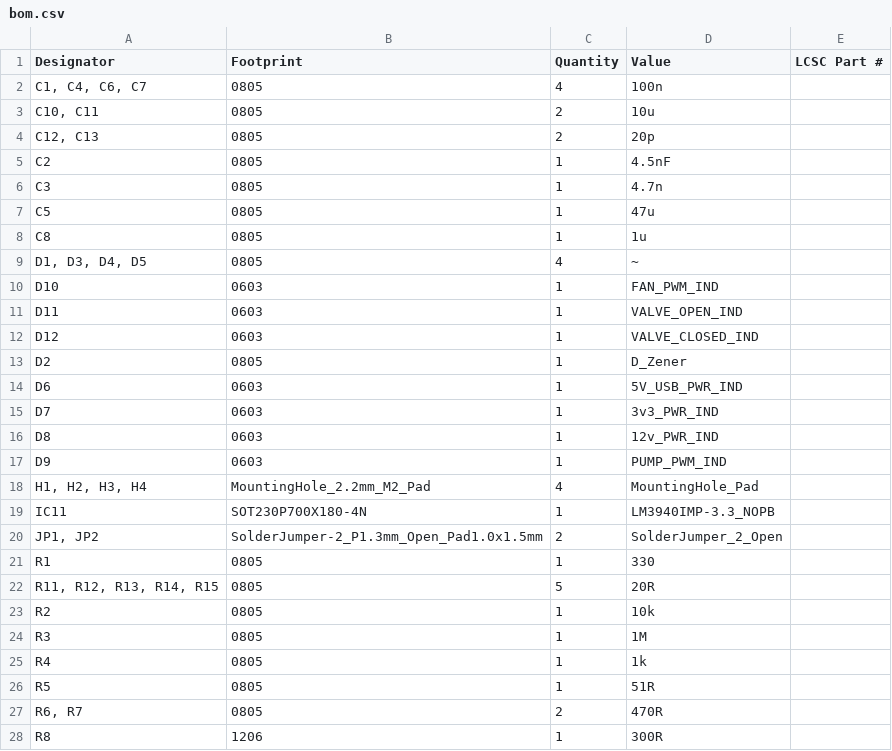
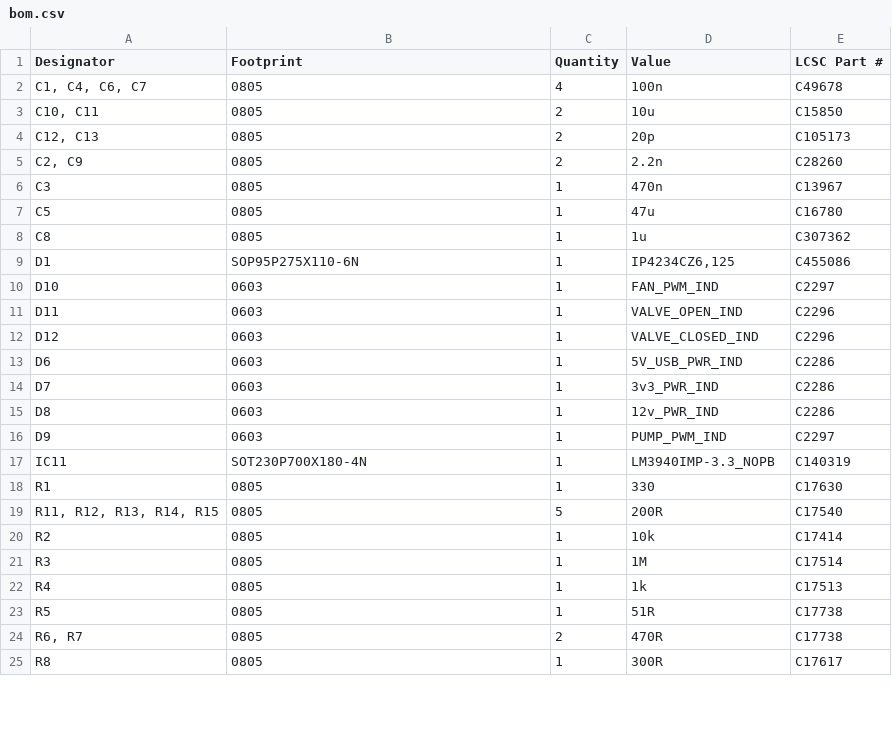
Before and after one commit to Ymit24/prandtl-hardware, a CSV file: production/bom.csv, drawn as a sheet; only a part is shown; the diff covers the shown part only.

```diff
--- a/production/bom.csv
+++ b/production/bom.csv
@@ -1,28 +1,25 @@
 Designator,Footprint,Quantity,Value,LCSC Part #
-"C1, C4, C6, C7",0805,4,100n,
-"C10, C11",0805,2,10u,
-"C12, C13",0805,2,20p,
-C2,0805,1,4.5nF,
-C3,0805,1,4.7n,
-C5,0805,1,47u,
-C8,0805,1,1u,
-"D1, D3, D4, D5",0805,4,~,
-D10,0603,1,FAN_PWM_IND,
-D11,0603,1,VALVE_OPEN_IND,
-D12,0603,1,VALVE_CLOSED_IND,
-D2,0805,1,D_Zener,
-D6,0603,1,5V_USB_PWR_IND,
-D7,0603,1,3v3_PWR_IND,
-D8,0603,1,12v_PWR_IND,
-D9,0603,1,PUMP_PWM_IND,
-"H1, H2, H3, H4",MountingHole_2.2mm_M2_Pad,4,MountingHole_Pad,
-IC11,SOT230P700X180-4N,1,LM3940IMP-3.3_NOPB,
-"JP1, JP2",SolderJumper-2_P1.3mm_Open_Pad1.0x1.5mm,2,SolderJumper_2_Open,
-R1,0805,1,330,
-"R11, R12, R13, R14, R15",0805,5,20R,
-R2,0805,1,10k,
-R3,0805,1,1M,
-R4,0805,1,1k,
-R5,0805,1,51R,
-"R6, R7",0805,2,470R,
-R8,1206,1,300R,
+"C1, C4, C6, C7",0805,4,100n,C49678
+"C10, C11",0805,2,10u,C15850
+"C12, C13",0805,2,20p,C105173
+"C2, C9",0805,2,2.2n,C28260
+C3,0805,1,470n,C13967
+C5,0805,1,47u,C16780
+C8,0805,1,1u,C307362
+D1,SOP95P275X110-6N,1,"IP4234CZ6,125",C455086
+D10,0603,1,FAN_PWM_IND,C2297
+D11,0603,1,VALVE_OPEN_IND,C2296
+D12,0603,1,VALVE_CLOSED_IND,C2296
+D6,0603,1,5V_USB_PWR_IND,C2286
+D7,0603,1,3v3_PWR_IND,C2286
+D8,0603,1,12v_PWR_IND,C2286
+D9,0603,1,PUMP_PWM_IND,C2297
+IC11,SOT230P700X180-4N,1,LM3940IMP-3.3_NOPB,C140319
+R1,0805,1,330,C17630
+"R11, R12, R13, R14, R15",0805,5,200R,C17540
+R2,0805,1,10k,C17414
+R3,0805,1,1M,C17514
+R4,0805,1,1k,C17513
+R5,0805,1,51R,C17738
+"R6, R7",0805,2,470R,C17738
+R8,0805,1,300R,C17617
```
Also changed, not shown: 1 removed row and 3 edited cells elsewhere in this file, production/designators.csv, production/positions.csv, 12 other files.
